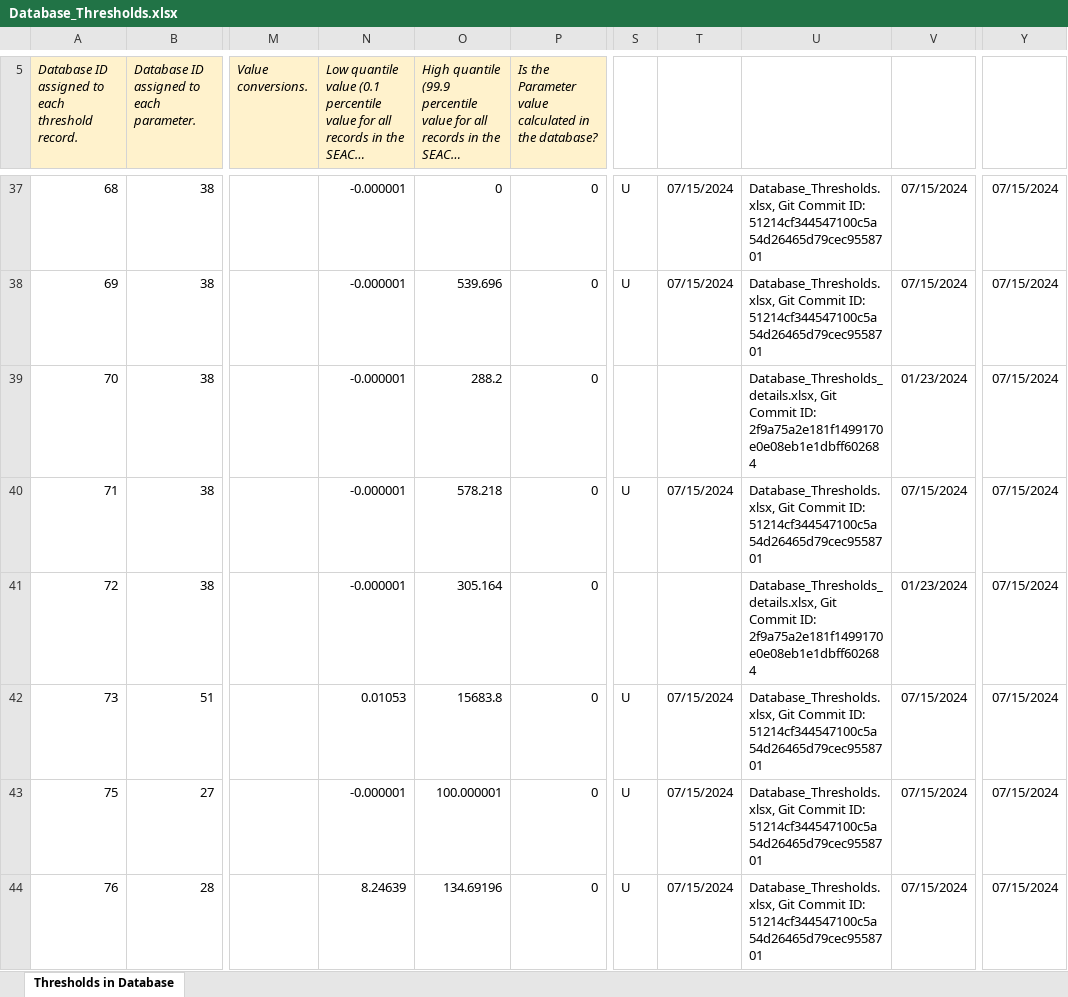
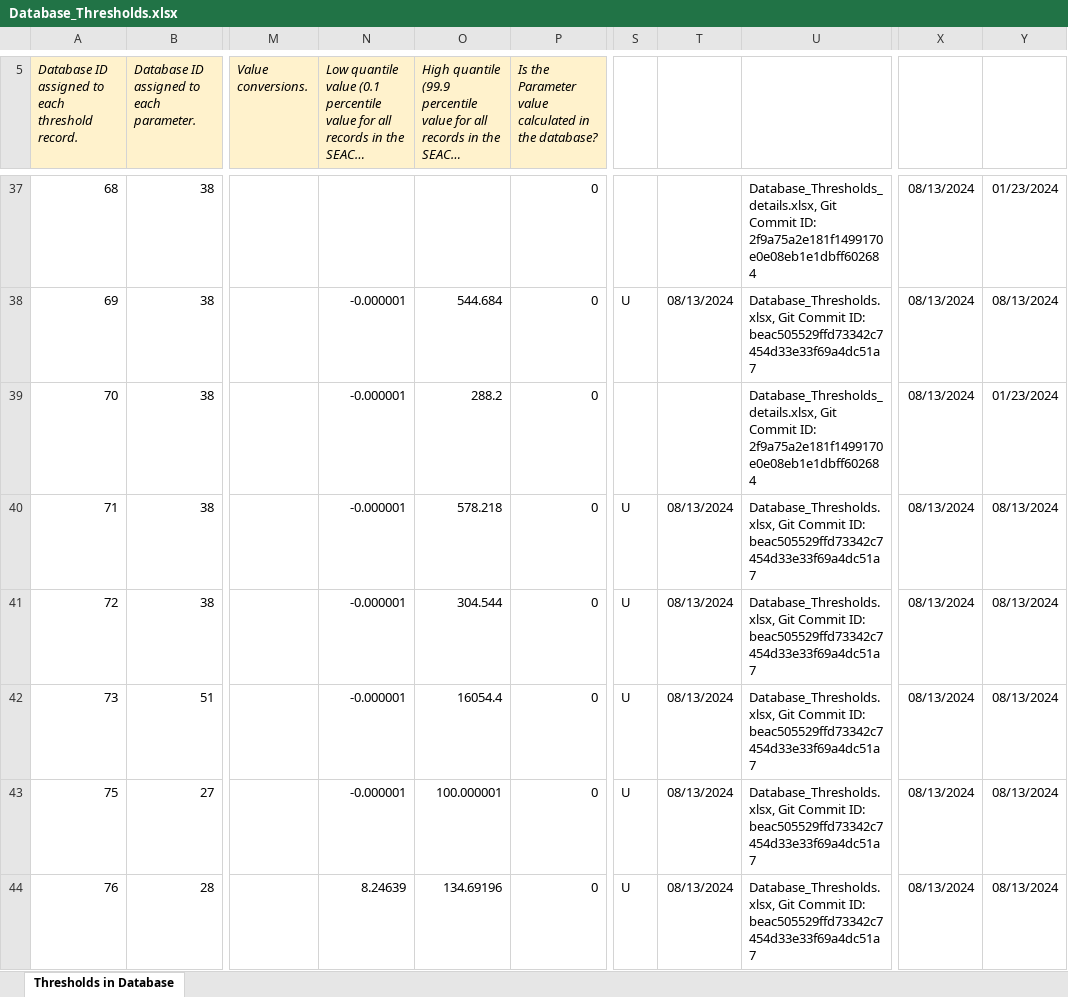
Before and after one commit to FloridaSEACAR/IndicatorQuantiles, an Excel workbook: output/ScriptResults/Database_Thresholds.xlsx, sheet Thresholds in Database, drawn as a sheet; only a part is shown, gaps mark what is left out; long unchanged cells end in …; values as stored, in another font and other column widths than the file's, no borders; removed rows and columns are numbered as before the commit, all else as after; the diff covers the shown part only; the diff names each change by its address in the sheet, - before the commit and + after, or states it on an @@ line.

Commit message:
updated Database_Thresholds to include 7-26-24 Oyster Export

```diff
--- a/output/ScriptResults/Database_Thresholds.xlsx (sheet Thresholds in Database)
+++ b/output/ScriptResults/Database_Thresholds.xlsx (sheet Thresholds in Database)
-column V, rows 37-44: 07/15/2024 | 07/15/2024 | 01/23/2024 | 07/15/2024 | 01/23/2024 | 07/15/2024 | 07/15/2024 | 07/15/2024
+column X, rows 37-44: all 08/13/2024
-N37: -0.000001
+N37: (empty)
-O37: 0
+O37: (empty)
-S37: U
+S37: (empty)
-T37: 07/15/2024
+T37: (empty)
-U37: Database_Thresholds.xlsx, Git Commit ID: 51214cf344547100c5a54d26465d79cec9558701
+U37: Database_Thresholds_details.xlsx, Git Commit ID: 2f9a75a2e181f1499170e0e08eb1e1dbff602684
-Y37: 07/15/2024
+Y37: 01/23/2024
-O38: 539.696
+O38: 544.684
-T38: 07/15/2024
+T38: 08/13/2024
-U38: …Commit ID: 51214cf344547100c5a54d26465d79cec9558701
+U38: …Commit ID: beac505529ffd73342c7454d33e33f69a4dc51a7
-Y38: 07/15/2024
+Y38: 08/13/2024
-Y39: 07/15/2024
+Y39: 01/23/2024
-T40: 07/15/2024
+T40: 08/13/2024
-U40: …Commit ID: 51214cf344547100c5a54d26465d79cec9558701
+U40: …Commit ID: beac505529ffd73342c7454d33e33f69a4dc51a7
-Y40:Y44: 07/15/2024
+Y40:Y44: 08/13/2024
-O41: 305.164
+O41: 304.544
-S41: (empty)
+S41: U
-T41: (empty)
+T41: 08/13/2024
-U41: Database_Thresholds_details.xlsx, Git Commit ID: 2f9a75a2e181f1499170e0e08eb1e1dbff602684
+U41: Database_Thresholds.xlsx, Git Commit ID: beac505529ffd73342c7454d33e33f69a4dc51a7
-N42: 0.01053
+N42: -0.000001
-O42: 15683.8
+O42: 16054.4
-T42:T44: 07/15/2024
+T42:T44: 08/13/2024
-U42:U44: …Commit ID: 51214cf344547100c5a54d26465d79cec9558701
+U42:U44: …Commit ID: beac505529ffd73342c7454d33e33f69a4dc51a7
```
Also changed, not shown: 216 edited cells elsewhere in this sheet, 2 other files.
